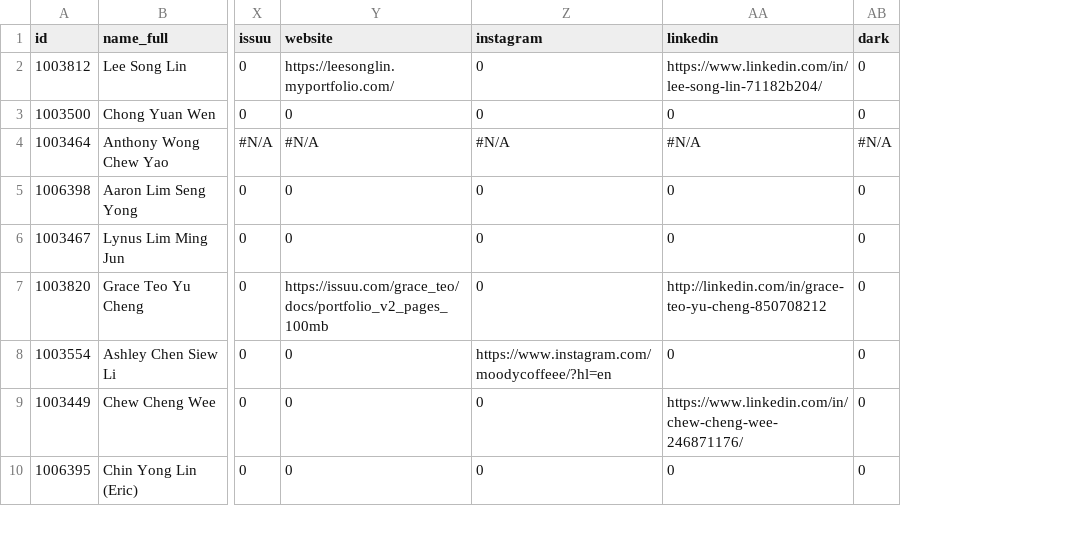
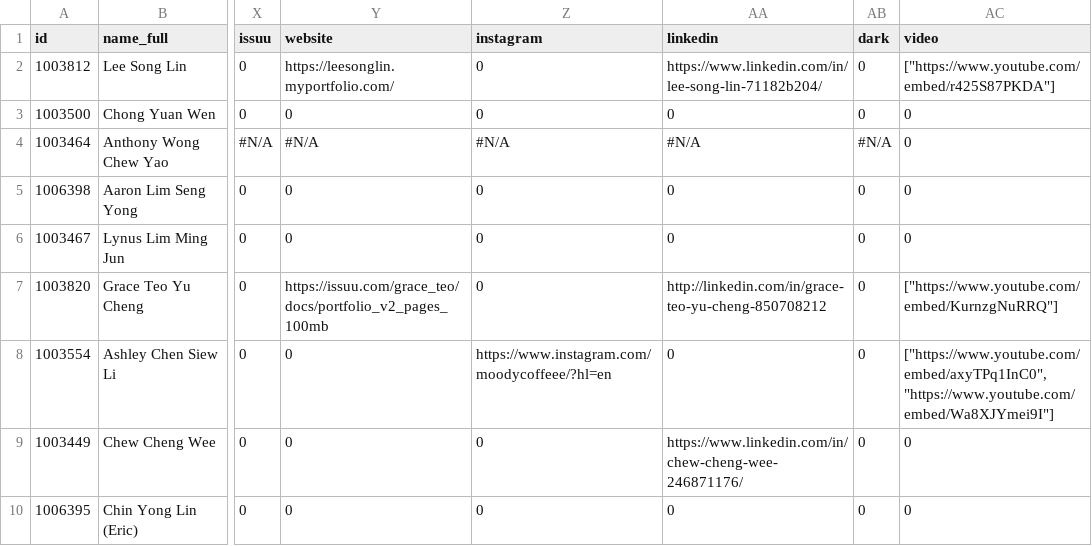
Before and after one commit to demiahmed/gradshow, a CSV file: assets/drivers/2022.csv, drawn as a sheet; only a part is shown, gaps mark what is left out; the diff names each change by its address in the sheet, - before the commit and + after, or states it on an @@ line.

Commit message:
refresh db

```diff
--- a/assets/drivers/2022.csv
+++ b/assets/drivers/2022.csv
+column AC (video), rows 2-10: ["https://www.youtube.com/embed/r425S87PKDA"] | 0 | 0 | 0 | 0 | ["https://www.youtube.com/embed/KurnzgNuRRQ"] | ["https://www.youtube.com/embed/axyTPq1InC0", "https://www.youtube.com/embed/Wa8XJYmei9I"] | 0 | 0
```
